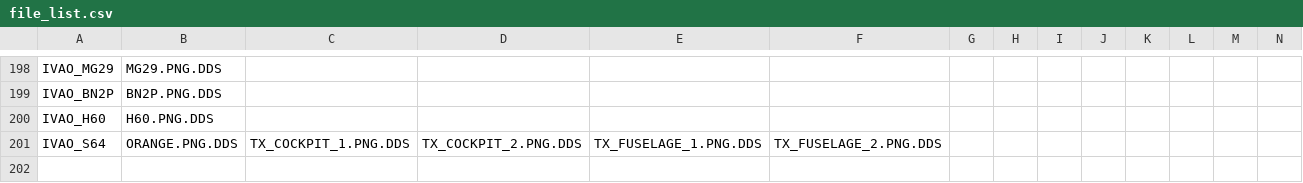
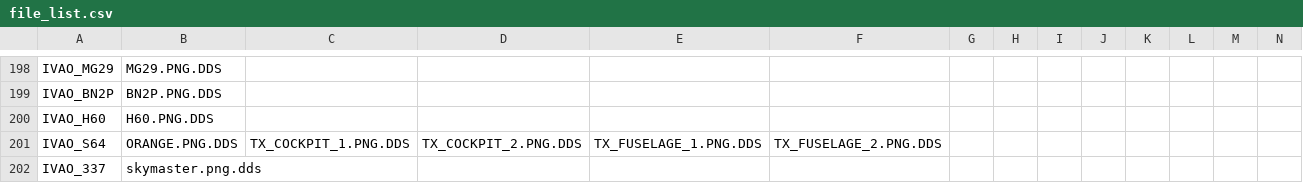
Before and after one commit to DeshMindER/mtlfilecheck, a CSV file: file_list.csv, drawn as a sheet; only a part is shown, gaps mark what is left out; rows hold the shown columns only; the diff names each change by its address in the sheet, - before the commit and + after, or states it on an @@ line.

Commit message:
added c337

```diff
--- a/file_list.csv
+++ b/file_list.csv
+row 202: IVAO_337 | skymaster.png.dds
```
